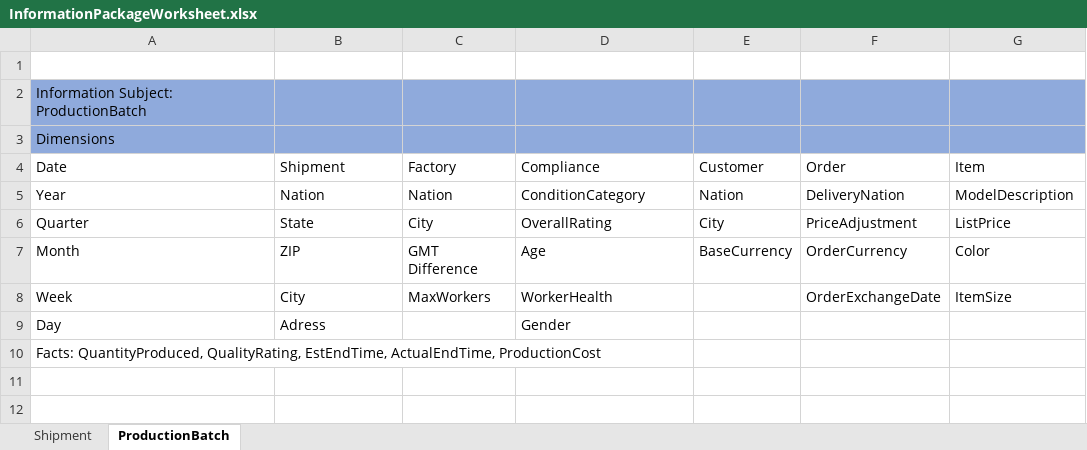
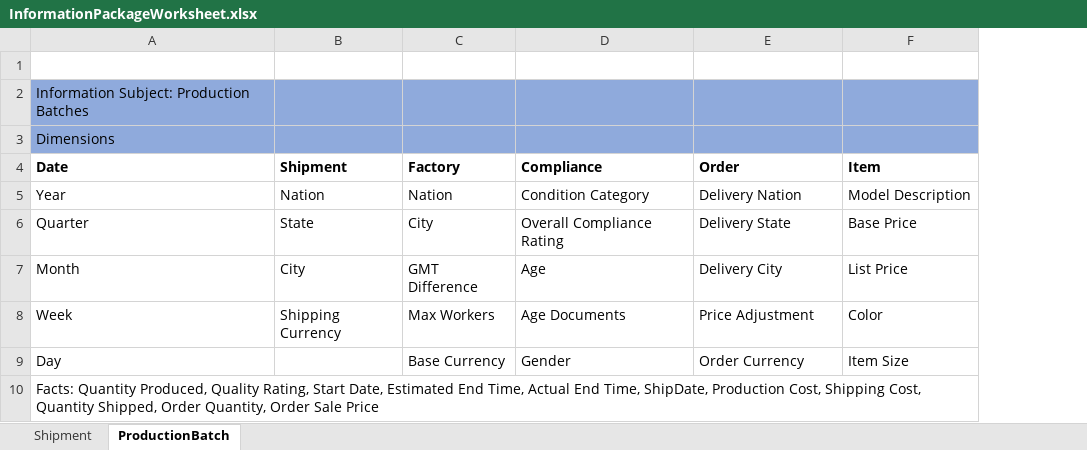
Before and after one commit to cornelamler/INFO3300_Learn_By_Doing, an Excel workbook: InformationPackageWorksheet.xlsx, sheet ProductionBatch, drawn as a sheet; values as stored, in another font and other column widths than the file's, no borders; table styles not drawn; removed rows and columns are numbered as before the commit, all else as after; the diff names each change by its address in the sheet, - before the commit and + after, or states it on an @@ line.

```diff
--- a/InformationPackageWorksheet.xlsx (sheet ProductionBatch)
+++ b/InformationPackageWorksheet.xlsx (sheet ProductionBatch)
-column E (Customer), rows 5-7: Nation | City | BaseCurrency
-A2 (Date): Information Subject: ProductionBatch
+A2 (Date): Information Subject: Production Batches
-A4:D4 bold: off
+A4:D4 bold: on
-E4:F4 bold: off
+E4:F4 bold: on
-D5 (Compliance): ConditionCategory
+D5 (Compliance): Condition Category
-E5 (Order): DeliveryNation
+E5 (Order): Delivery Nation
-F5 (Item): ModelDescription
+F5 (Item): Model Description
-D6 (Compliance): OverallRating
+D6 (Compliance): Overall Compliance Rating
-E6 (Order): PriceAdjustment
+E6 (Order): Delivery State
-F6 (Item): ListPrice
+F6 (Item): Base Price
-B7 (Shipment): ZIP
+B7 (Shipment): City
-E7 (Order): OrderCurrency
+E7 (Order): Delivery City
-F7 (Item): Color
+F7 (Item): List Price
-B8 (Shipment): City
+B8 (Shipment): Shipping Currency
-C8 (Factory): MaxWorkers
+C8 (Factory): Max Workers
-D8 (Compliance): WorkerHealth
+D8 (Compliance): Age Documents
-E8 (Order): OrderExchangeDate
+E8 (Order): Price Adjustment
-F8 (Item): ItemSize
+F8 (Item): Color
-B9 (Shipment): Adress
+B9 (Shipment): (empty)
-C9 (Factory): (empty)
+C9 (Factory): Base Currency
-E9 (Order): (empty)
+E9 (Order): Order Currency
-F9 (Item): (empty)
+F9 (Item): Item Size
-A10 (Date): Facts: QuantityProduced, QualityRating, EstEndTime, ActualEndTime, ProductionCost
+A10 (Date): Facts: Quantity Produced, Quality Rating, Start Date, Estimated End Time, Actual End Time, ShipDate, Production Cost, Shipping Cost, Quantity Shipped, Order Quantity, Order Sale Price
```
Also changed, not shown: 12 other files.
